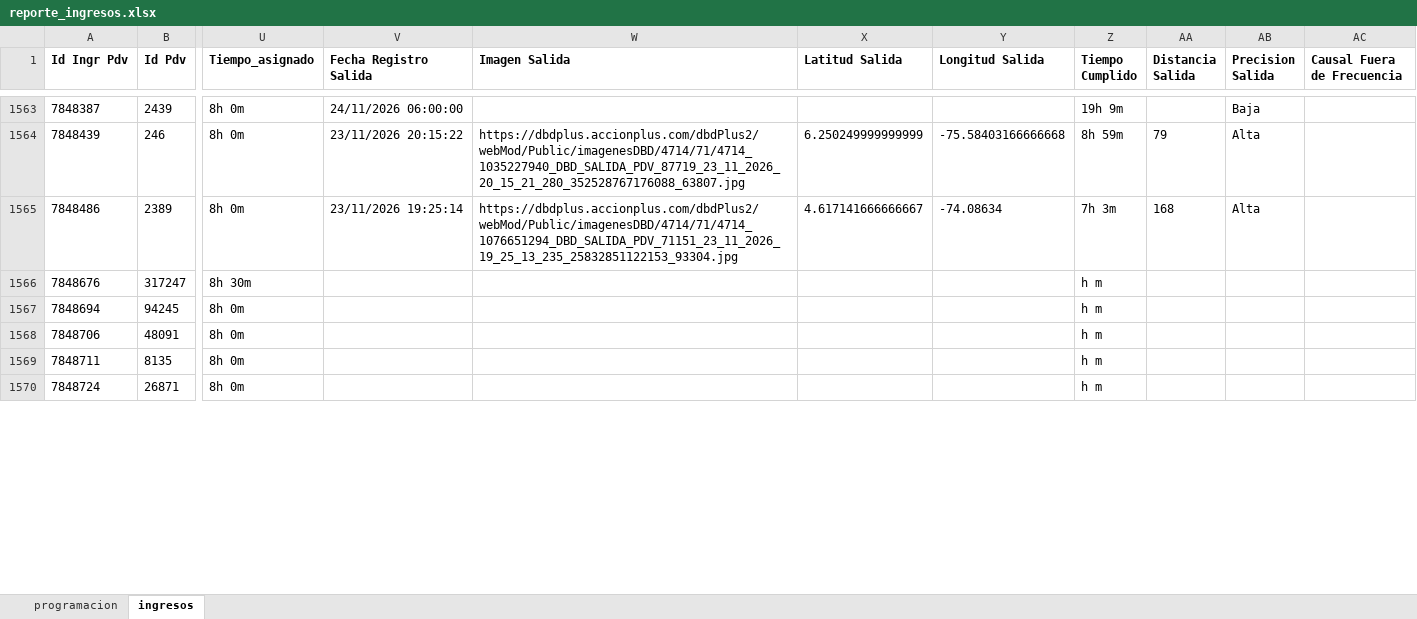
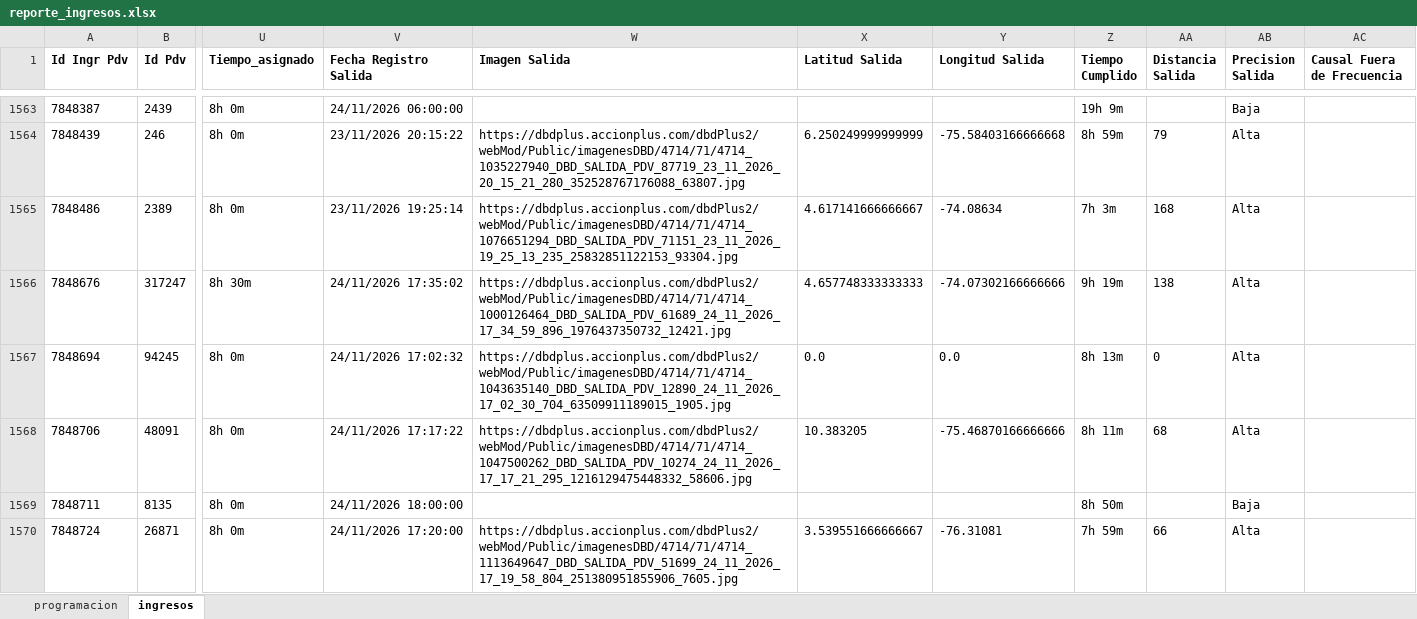
Before and after one commit to johangarzon19/monitor-ingresosv2, an Excel workbook: data/reporte_ingresos.xlsx, sheet ingresos, drawn as a sheet; only a part is shown, gaps mark what is left out; values as stored, in another font and other column widths than the file's, no borders; the diff covers the shown part only; the diff names each change by its address in the sheet, - before the commit and + after, or states it on an @@ line.

Commit message:
Actualizar datos de ingresos

```diff
--- a/data/reporte_ingresos.xlsx (sheet ingresos)
+++ b/data/reporte_ingresos.xlsx (sheet ingresos)
-V1566 (Fecha Registro Salida): (empty)
+V1566 (Fecha Registro Salida): 24/11/2026 17:35:02
-W1566 (Imagen Salida): (empty)
+W1566 (Imagen Salida): https://dbdplus.accionplus.com/dbdPlus2/webMod/Public/imagenesDBD/4714/71/4714_1000126464_DBD_SALIDA_PDV_61689_24_11_2026_17_34_59_896_1976437350732_12421.jpg
-X1566 (Latitud Salida): (empty)
+X1566 (Latitud Salida): 4.657748333333333
-Y1566 (Longitud Salida): (empty)
+Y1566 (Longitud Salida): -74.07302166666666
-Z1566 (Tiempo Cumplido): h m
+Z1566 (Tiempo Cumplido): 9h 19m
-AA1566 (Distancia Salida): (empty)
+AA1566 (Distancia Salida): 138
-AB1566:AB1568 (Precision Salida): (empty)
+AB1566:AB1568 (Precision Salida): Alta
-V1567 (Fecha Registro Salida): (empty)
+V1567 (Fecha Registro Salida): 24/11/2026 17:02:32
-W1567 (Imagen Salida): (empty)
+W1567 (Imagen Salida): https://dbdplus.accionplus.com/dbdPlus2/webMod/Public/imagenesDBD/4714/71/4714_1043635140_DBD_SALIDA_PDV_12890_24_11_2026_17_02_30_704_63509911189015_1905.jpg
-X1567 (Latitud Salida): (empty)
+X1567 (Latitud Salida): 0.0
-Y1567 (Longitud Salida): (empty)
+Y1567 (Longitud Salida): 0.0
-Z1567 (Tiempo Cumplido): h m
+Z1567 (Tiempo Cumplido): 8h 13m
-AA1567 (Distancia Salida): (empty)
+AA1567 (Distancia Salida): 0
-V1568 (Fecha Registro Salida): (empty)
+V1568 (Fecha Registro Salida): 24/11/2026 17:17:22
-W1568 (Imagen Salida): (empty)
+W1568 (Imagen Salida): https://dbdplus.accionplus.com/dbdPlus2/webMod/Public/imagenesDBD/4714/71/4714_1047500262_DBD_SALIDA_PDV_10274_24_11_2026_17_17_21_295_1216129475448332_58606.jpg
-X1568 (Latitud Salida): (empty)
+X1568 (Latitud Salida): 10.383205
-Y1568 (Longitud Salida): (empty)
+Y1568 (Longitud Salida): -75.46870166666666
-Z1568 (Tiempo Cumplido): h m
+Z1568 (Tiempo Cumplido): 8h 11m
-AA1568 (Distancia Salida): (empty)
+AA1568 (Distancia Salida): 68
-V1569 (Fecha Registro Salida): (empty)
+V1569 (Fecha Registro Salida): 24/11/2026 18:00:00
-Z1569 (Tiempo Cumplido): h m
+Z1569 (Tiempo Cumplido): 8h 50m
-AB1569 (Precision Salida): (empty)
+AB1569 (Precision Salida): Baja
-V1570 (Fecha Registro Salida): (empty)
+V1570 (Fecha Registro Salida): 24/11/2026 17:20:00
-W1570 (Imagen Salida): (empty)
+W1570 (Imagen Salida): https://dbdplus.accionplus.com/dbdPlus2/webMod/Public/imagenesDBD/4714/71/4714_1113649647_DBD_SALIDA_PDV_51699_24_11_2026_17_19_58_804_251380951855906_7605.jpg
-X1570 (Latitud Salida): (empty)
+X1570 (Latitud Salida): 3.539551666666667
-Y1570 (Longitud Salida): (empty)
+Y1570 (Longitud Salida): -76.31081
-Z1570 (Tiempo Cumplido): h m
+Z1570 (Tiempo Cumplido): 7h 59m
-AA1570 (Distancia Salida): (empty)
+AA1570 (Distancia Salida): 66
-AB1570 (Precision Salida): (empty)
+AB1570 (Precision Salida): Alta
```
Also changed, not shown: 22 added rows and 69 edited cells elsewhere in this sheet.
